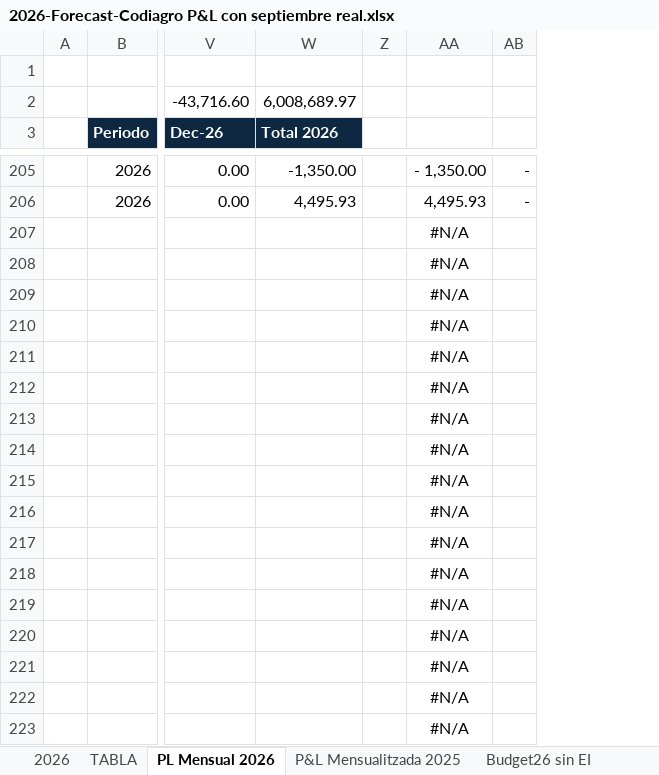
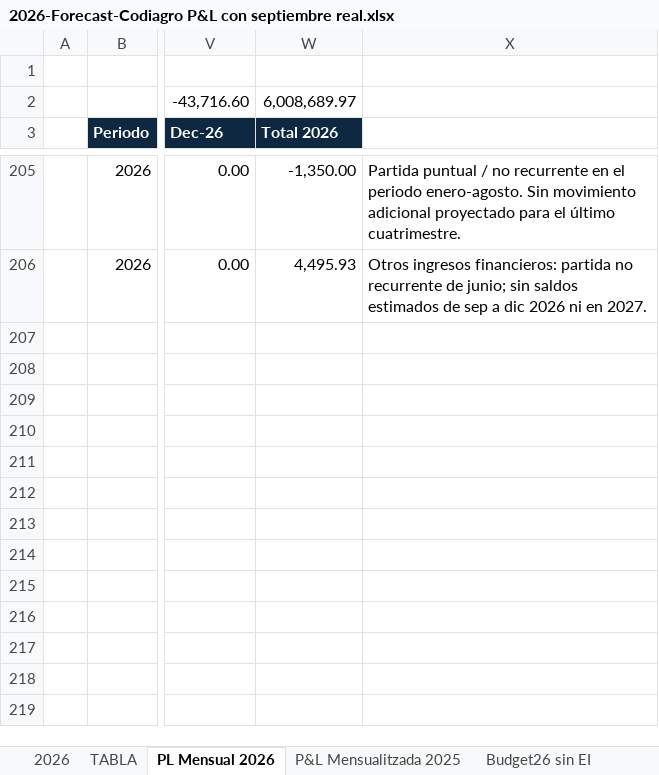
Before and after one commit to codiagrooscar/dashboard-presupuesto-2026, an Excel workbook: Gastos/2026-Forecast-Codiagro P&L con septiembre real.xlsx, sheet PL Mensual 2026, drawn as a sheet; only a part is shown, gaps mark what is left out; values as stored, in another font and other column widths than the file's, no borders; removed rows and columns are numbered as before the commit, all else as after; rows hold the shown columns only; the diff covers the shown part only; the diff names each change by its address in the sheet, - before the commit and + after, or states it on an @@ line.

```diff
--- a/Gastos/2026-Forecast-Codiagro P&L con septiembre real.xlsx (sheet PL Mensual 2026)
+++ b/Gastos/2026-Forecast-Codiagro P&L con septiembre real.xlsx (sheet PL Mensual 2026)
-column Z, empty
-column AA, rows 205-206: - 1,350.00 | 4,495.93
-column AB, rows 205-206: - | -
@@ column X unhidden, rows 205-206: Partida puntual / no recurrente en el periodo enero-agosto. Sin movimiento adicional proyectado para el último cuatrimestre. | Otros ingresos financieros: partida no recurrente de junio; sin saldos estimados de sep a dic 2026 ni en 2027. @@
-row 207:  |  |  |  |  | #N/A
-row 208:  |  |  |  |  | #N/A
-row 209:  |  |  |  |  | #N/A
-row 210:  |  |  |  |  | #N/A
-row 211:  |  |  |  |  | #N/A
-row 212:  |  |  |  |  | #N/A
-row 213:  |  |  |  |  | #N/A
-row 214:  |  |  |  |  | #N/A
-row 215:  |  |  |  |  | #N/A
-row 216:  |  |  |  |  | #N/A
-row 217:  |  |  |  |  | #N/A
-row 218:  |  |  |  |  | #N/A
-row 219:  |  |  |  |  | #N/A
-row 220:  |  |  |  |  | #N/A
-row 221:  |  |  |  |  | #N/A
-row 222:  |  |  |  |  | #N/A
-row 223:  |  |  |  |  | #N/A
```
Also changed, not shown: 29 removed rows elsewhere in this sheet, Orden_Fabricacion_MRP_Codiagro.xlsx, Seguimiento_Presupuesto_Sep_2026.xlsx, 18 other files.
